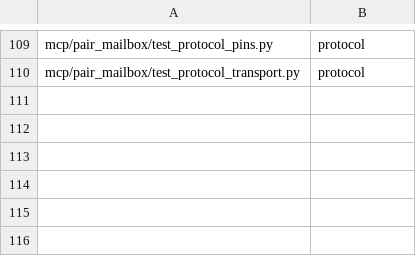
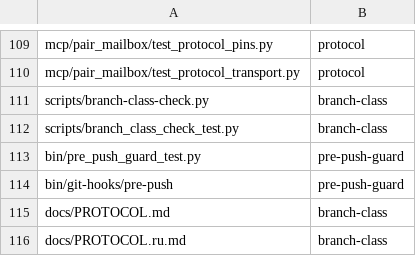
Before and after one commit to AVP-Dev/pair-mailbox, a TSV file: scripts/verify-map.tsv, drawn as a sheet; only a part is shown, gaps mark what is left out.

Commit message:
Branch classes for a repo with people, and a janitor that needs proof (#63)
§20 in both protocols: five classes readable from the name (trunk, strategic,
ephemeral, personal, anomaly), because on GitHub an fnmatch name pattern is the
only machine-readable class discriminator, and a class no rule can protect is a
janitor that guesses.

- hotfix/* is ephemeral, not strategic (the critic's correction; review.py's
  hotfix_trailer_check already gives a hotfix a mortal lifecycle).
- Personal users/* branches are swept for staleness and never deleted: 'stale'
  is a claim about someone's unfinished thought.
- Accumulators (dev, develop, integration, staging) are an antipattern, so the
  pre-push hook loses its dev lane and the guard test loses its dev fixture —
  the tree kept pinning a model §19 had already deleted.
- scripts/branch-class-check.py audits origin refs, fail-closed: a git that
  fails refuses rather than passing on an empty list. It reported the bare
  'origin' line as an anomaly on the first live run, and the slash form of
  people's branch names (feature/login) as an anomaly on the second; both
  caught before the tests pinned them.
- Both the new check and the pre-push guard were missing from
  verification-profile.tsv, so CI never ran them (§18's shape again). Wired.

```diff
--- a/scripts/verify-map.tsv
+++ b/scripts/verify-map.tsv
@@ -110 +110,7 @@ mcp/pair_mailbox/test_protocol_pins.py	protocol
 mcp/pair_mailbox/test_protocol_transport.py	protocol
+scripts/branch-class-check.py	branch-class
+scripts/branch_class_check_test.py	branch-class
+bin/pre_push_guard_test.py	pre-push-guard
+bin/git-hooks/pre-push	pre-push-guard
+docs/PROTOCOL.md	branch-class
+docs/PROTOCOL.ru.md	branch-class
```
Also changed, not shown: scripts/verification-profile.tsv, 6 other files.
